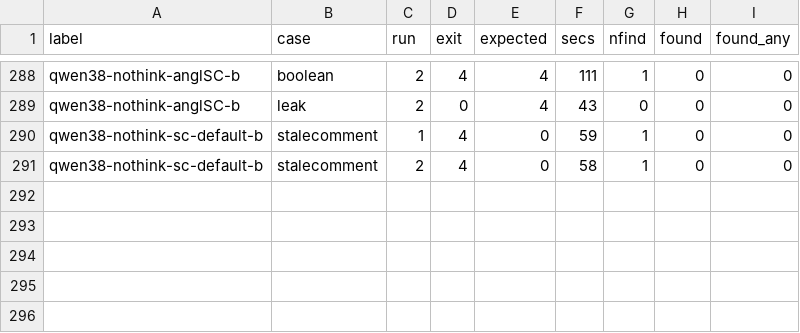
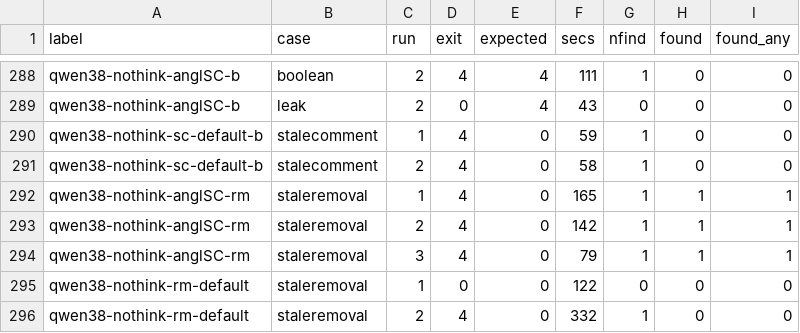
Before and after one commit to smabe/local-review, a TSV file: bench/results.tsv, drawn as a sheet; only a part is shown, gaps mark what is left out; the diff names each change by its address in the sheet, - before the commit and + after, or states it on an @@ line.

```diff
--- a/bench/results.tsv
+++ b/bench/results.tsv
+row 292: qwen38-nothink-anglSC-rm | staleremoval | 1 | 4 | 0 | 165 | 1 | 1 | 1
+row 293: qwen38-nothink-anglSC-rm | staleremoval | 2 | 4 | 0 | 142 | 1 | 1 | 1
+row 294: qwen38-nothink-anglSC-rm | staleremoval | 3 | 4 | 0 | 79 | 1 | 1 | 1
+row 295: qwen38-nothink-rm-default | staleremoval | 1 | 0 | 0 | 122 | 0 | 0 | 0
+row 296: qwen38-nothink-rm-default | staleremoval | 2 | 4 | 0 | 332 | 1 | 0 | 0
```
Also changed, not shown: 4 other files.
